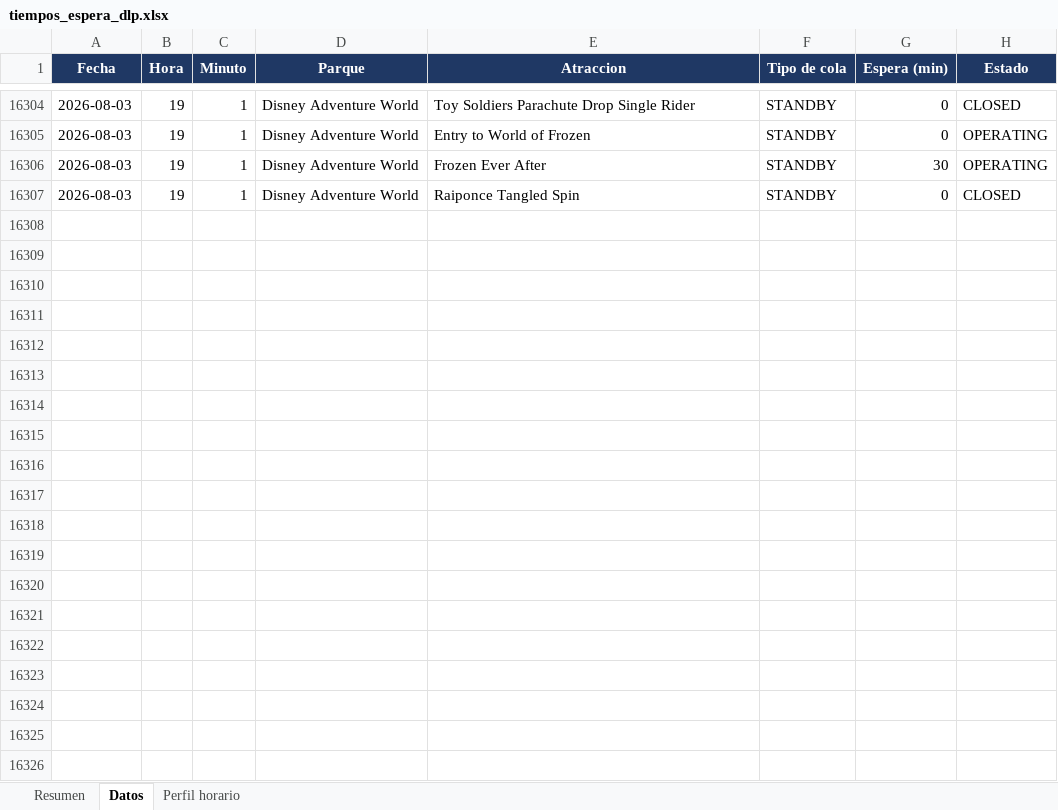
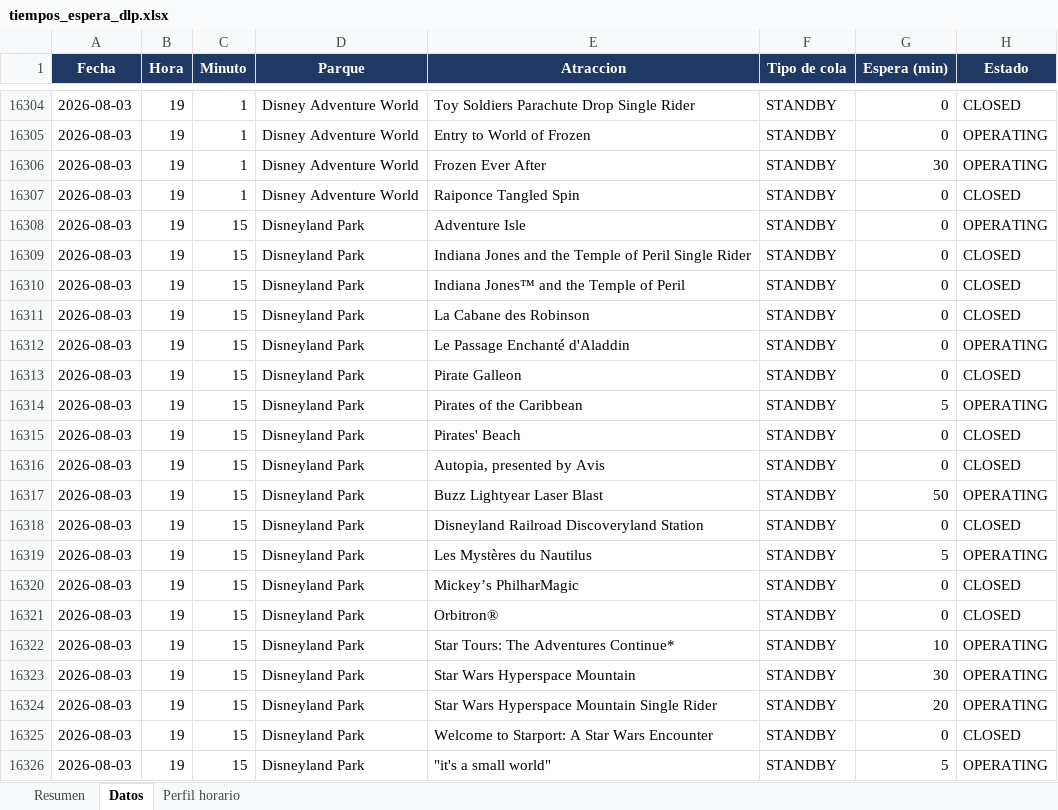
Before and after one commit to artsalamanca1-collab/dlp-tiempos-espera, an Excel workbook: tiempos_espera_dlp.xlsx, sheet Datos, drawn as a sheet; only a part is shown, gaps mark what is left out; values as stored, in another font and other column widths than the file's, no borders; the diff covers the shown part only; the diff names each change by its address in the sheet, - before the commit and + after, or states it on an @@ line.

Commit message:
datos: 2026-08-03 17:15 UTC

```diff
--- a/tiempos_espera_dlp.xlsx (sheet Datos)
+++ b/tiempos_espera_dlp.xlsx (sheet Datos)
+row 16308: 2026-08-03 | 19 | 15 | Disneyland Park | Adventure Isle | STANDBY | 0 | OPERATING
+row 16309: 2026-08-03 | 19 | 15 | Disneyland Park | Indiana Jones and the Temple of Peril Single Rider | STANDBY | 0 | CLOSED
+row 16310: 2026-08-03 | 19 | 15 | Disneyland Park | Indiana Jones™ and the Temple of Peril | STANDBY | 0 | CLOSED
+row 16311: 2026-08-03 | 19 | 15 | Disneyland Park | La Cabane des Robinson | STANDBY | 0 | CLOSED
+row 16312: 2026-08-03 | 19 | 15 | Disneyland Park | Le Passage Enchanté d'Aladdin | STANDBY | 0 | OPERATING
+row 16313: 2026-08-03 | 19 | 15 | Disneyland Park | Pirate Galleon | STANDBY | 0 | CLOSED
+row 16314: 2026-08-03 | 19 | 15 | Disneyland Park | Pirates of the Caribbean | STANDBY | 5 | OPERATING
+row 16315: 2026-08-03 | 19 | 15 | Disneyland Park | Pirates' Beach | STANDBY | 0 | CLOSED
+row 16316: 2026-08-03 | 19 | 15 | Disneyland Park | Autopia, presented by Avis | STANDBY | 0 | CLOSED
+row 16317: 2026-08-03 | 19 | 15 | Disneyland Park | Buzz Lightyear Laser Blast | STANDBY | 50 | OPERATING
+row 16318: 2026-08-03 | 19 | 15 | Disneyland Park | Disneyland Railroad Discoveryland Station | STANDBY | 0 | CLOSED
+row 16319: 2026-08-03 | 19 | 15 | Disneyland Park | Les Mystères du Nautilus | STANDBY | 5 | OPERATING
+row 16320: 2026-08-03 | 19 | 15 | Disneyland Park | Mickey’s PhilharMagic | STANDBY | 0 | CLOSED
+row 16321: 2026-08-03 | 19 | 15 | Disneyland Park | Orbitron® | STANDBY | 0 | CLOSED
+row 16322: 2026-08-03 | 19 | 15 | Disneyland Park | Star Tours: The Adventures Continue* | STANDBY | 10 | OPERATING
+row 16323: 2026-08-03 | 19 | 15 | Disneyland Park | Star Wars Hyperspace Mountain | STANDBY | 30 | OPERATING
+row 16324: 2026-08-03 | 19 | 15 | Disneyland Park | Star Wars Hyperspace Mountain Single Rider | STANDBY | 20 | OPERATING
+row 16325: 2026-08-03 | 19 | 15 | Disneyland Park | Welcome to Starport: A Star Wars Encounter | STANDBY | 0 | CLOSED
+row 16326: 2026-08-03 | 19 | 15 | Disneyland Park | "it's a small world" | STANDBY | 5 | OPERATING
```
Also changed, not shown: 43 added rows elsewhere in this sheet, sheet Perfil horario, sheet Resumen, 1 other file.
